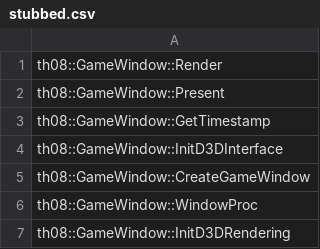
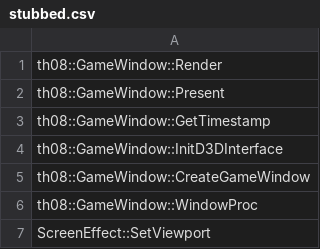
Before and after one commit to happyhavoc/th08, a CSV file: config/stubbed.csv, drawn as a sheet.

```diff
--- a/config/stubbed.csv
+++ b/config/stubbed.csv
@@ -6,2 +6,2 @@ th08::GameWindow::CreateGameWindow
 th08::GameWindow::WindowProc
-th08::GameWindow::InitD3DRendering
+ScreenEffect::SetViewport
```
Also changed, not shown: config/ghidra_ns_to_obj.csv, config/implemented.csv, 9 other files.
